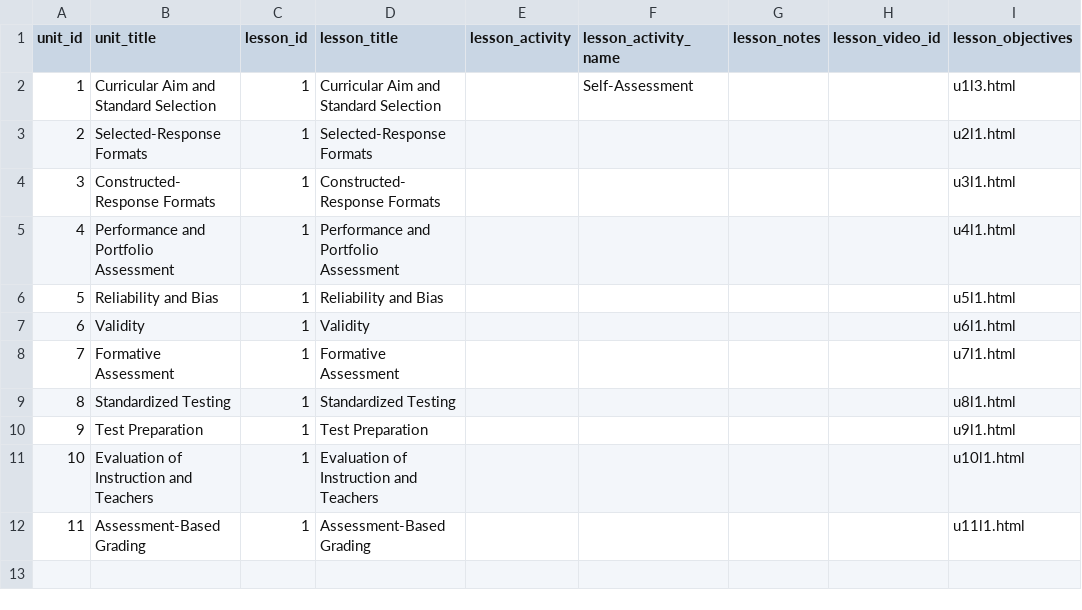
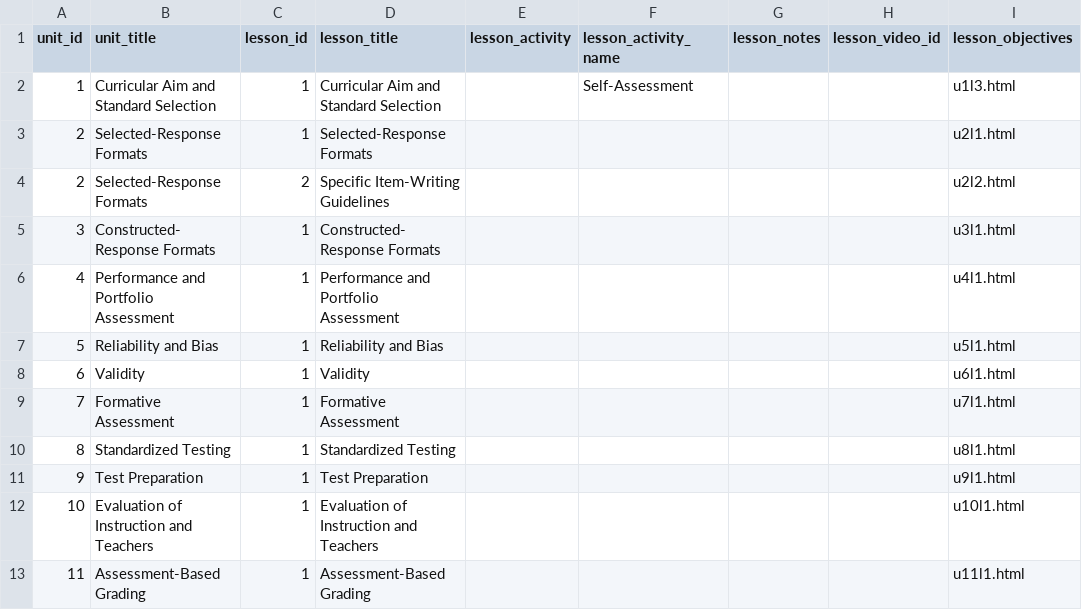
Before and after one commit to twiffy/eabooc, a CSV file: coursebuilder/data/lesson.csv, drawn as a sheet; the diff names each change by its address in the sheet, - before the commit and + after, or states it on an @@ line.

Commit message:
Re-add item-writing guidelines

```diff
--- a/coursebuilder/data/lesson.csv
+++ b/coursebuilder/data/lesson.csv
+row 4: 2 | Selected-Response Formats | 2 | Specific Item-Writing Guidelines |  |  |  |  | u2l2.html
```
